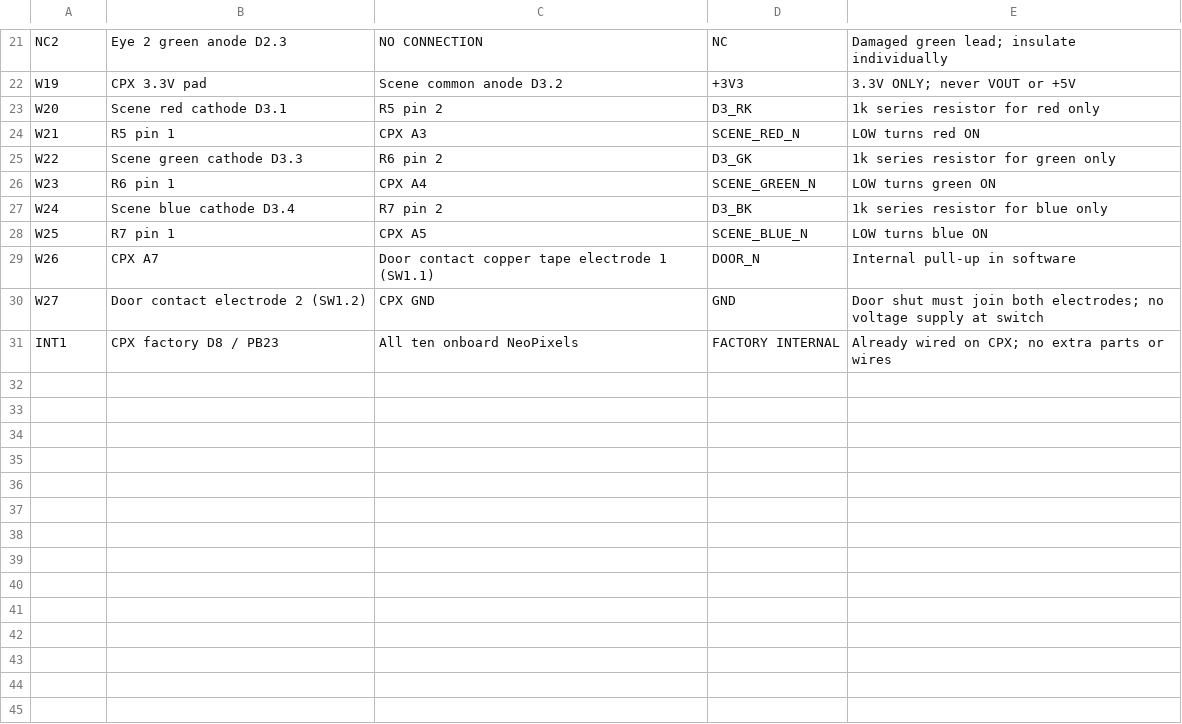
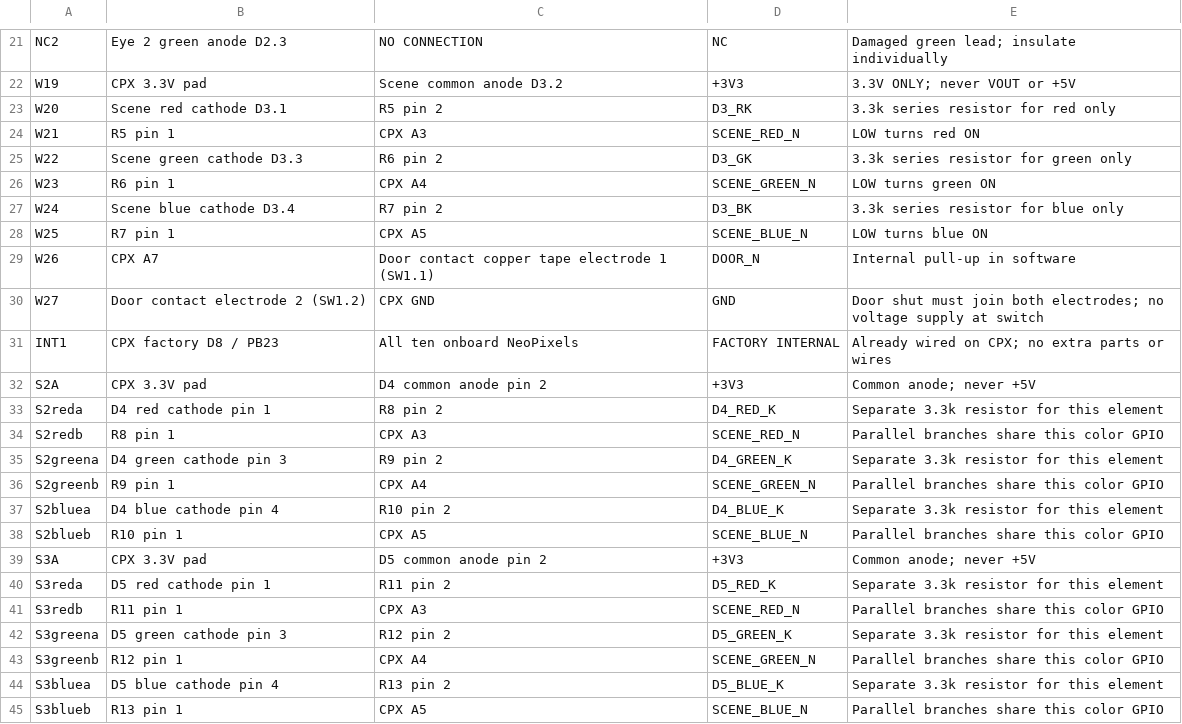
Before and after one commit to SquirrelGrl/SquirrelGrl.github.io, a CSV file: Living-Toy-Robot/Wiring-table.csv, drawn as a sheet; only a part is shown, gaps mark what is left out.

Commit message:
Use three parallel scene RGB LEDs with individually limited GPIO current (revision B)

```diff
--- a/Living-Toy-Robot/Wiring-table.csv
+++ b/Living-Toy-Robot/Wiring-table.csv
@@ -22,7 +22,7 @@ NC2,Eye 2 green anode D2.3,NO CONNECTION,NC,Damaged green lead; insulate individ
 W19,CPX 3.3V pad,Scene common anode D3.2,+3V3,3.3V ONLY; never VOUT or +5V
-W20,Scene red cathode D3.1,R5 pin 2,D3_RK,1k series resistor for red only
+W20,Scene red cathode D3.1,R5 pin 2,D3_RK,3.3k series resistor for red only
 W21,R5 pin 1,CPX A3,SCENE_RED_N,LOW turns red ON
-W22,Scene green cathode D3.3,R6 pin 2,D3_GK,1k series resistor for green only
+W22,Scene green cathode D3.3,R6 pin 2,D3_GK,3.3k series resistor for green only
 W23,R6 pin 1,CPX A4,SCENE_GREEN_N,LOW turns green ON
-W24,Scene blue cathode D3.4,R7 pin 2,D3_BK,1k series resistor for blue only
+W24,Scene blue cathode D3.4,R7 pin 2,D3_BK,3.3k series resistor for blue only
 W25,R7 pin 1,CPX A5,SCENE_BLUE_N,LOW turns blue ON
@@ -31 +31,15 @@ W27,Door contact electrode 2 (SW1.2),CPX GND,GND,Door shut must join both electr
 INT1,CPX factory D8 / PB23,All ten onboard NeoPixels,FACTORY INTERNAL,Already wired on CPX; no extra parts or wires
+S2A,CPX 3.3V pad,D4 common anode pin 2,+3V3,Common anode; never +5V
+S2reda,D4 red cathode pin 1,R8 pin 2,D4_RED_K,Separate 3.3k resistor for this element
+S2redb,R8 pin 1,CPX A3,SCENE_RED_N,Parallel branches share this color GPIO
+S2greena,D4 green cathode pin 3,R9 pin 2,D4_GREEN_K,Separate 3.3k resistor for this element
+S2greenb,R9 pin 1,CPX A4,SCENE_GREEN_N,Parallel branches share this color GPIO
+S2bluea,D4 blue cathode pin 4,R10 pin 2,D4_BLUE_K,Separate 3.3k resistor for this element
+S2blueb,R10 pin 1,CPX A5,SCENE_BLUE_N,Parallel branches share this color GPIO
+S3A,CPX 3.3V pad,D5 common anode pin 2,+3V3,Common anode; never +5V
+S3reda,D5 red cathode pin 1,R11 pin 2,D5_RED_K,Separate 3.3k resistor for this element
+S3redb,R11 pin 1,CPX A3,SCENE_RED_N,Parallel branches share this color GPIO
+S3greena,D5 green cathode pin 3,R12 pin 2,D5_GREEN_K,Separate 3.3k resistor for this element
+S3greenb,R12 pin 1,CPX A4,SCENE_GREEN_N,Parallel branches share this color GPIO
+S3bluea,D5 blue cathode pin 4,R13 pin 2,D5_BLUE_K,Separate 3.3k resistor for this element
+S3blueb,R13 pin 1,CPX A5,SCENE_BLUE_N,Parallel branches share this color GPIO
```
Also changed, not shown: Living-Toy-Robot/IO-table.csv, Living-Toy-Robot/LED-branches.csv, 9 other files.
